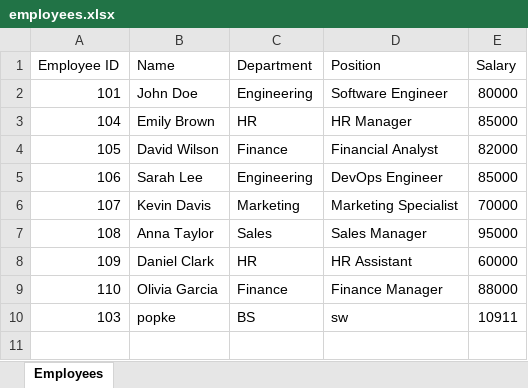
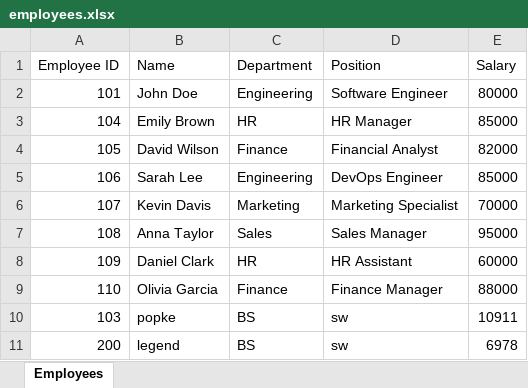
Before and after one commit to Rohan-10958/PractiseGO, an Excel workbook: employees.xlsx, sheet Employees, drawn as a sheet; values as stored, in another font and other column widths than the file's, no borders; the diff names each change by its address in the sheet, - before the commit and + after, or states it on an @@ line.

```diff
--- a/employees.xlsx (sheet Employees)
+++ b/employees.xlsx (sheet Employees)
+row 11: 200 | legend | BS | sw | 6978
```
Also changed, not shown: 3 other files.
